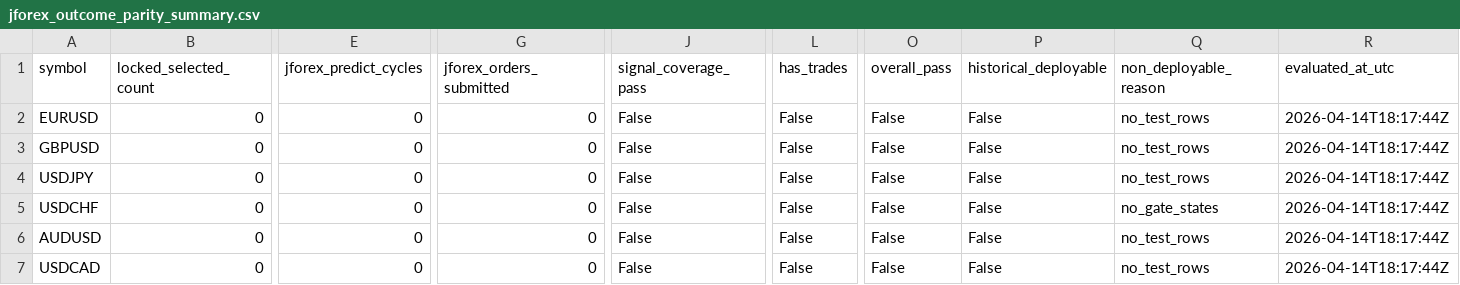
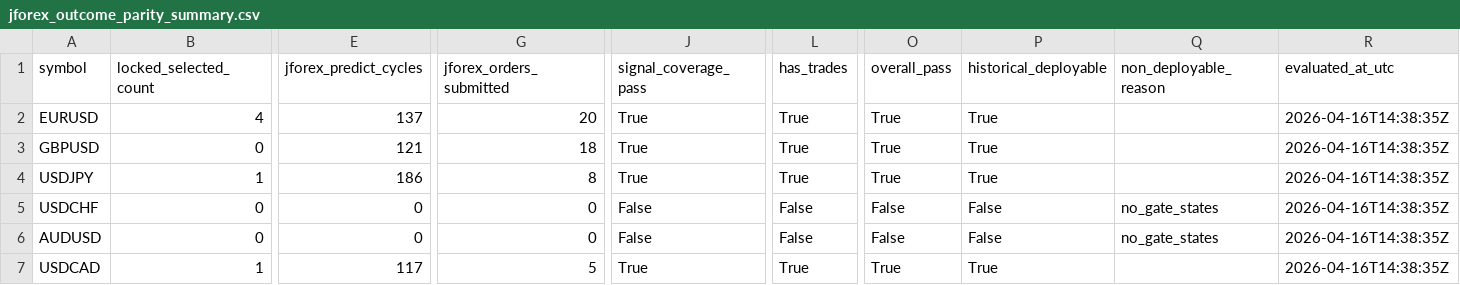
Before and after one commit to jbus84/behemoth, a CSV file: data/analysis/backtest_reconcile/jforex_outcome_parity_summary.csv, drawn as a sheet; only a part is shown, gaps mark what is left out; the diff covers the shown part only; the diff names each change by its address in the sheet, - before the commit and + after, or states it on an @@ line.

```diff
--- a/data/analysis/backtest_reconcile/jforex_outcome_parity_summary.csv
+++ b/data/analysis/backtest_reconcile/jforex_outcome_parity_summary.csv
-B2 (locked_selected_count): 0
+B2 (locked_selected_count): 4
-E2 (jforex_predict_cycles): 0
+E2 (jforex_predict_cycles): 137
-G2 (jforex_orders_submitted): 0
+G2 (jforex_orders_submitted): 20
-J2:J4 (signal_coverage_pass): False
+J2:J4 (signal_coverage_pass): True
-L2:L4 (has_trades): False
+L2:L4 (has_trades): True
-O2:O4 (overall_pass): False
+O2:O4 (overall_pass): True
-P2:P4 (historical_deployable): False
+P2:P4 (historical_deployable): True
-Q2:Q4 (non_deployable_reason): no_test_rows
+Q2:Q4 (non_deployable_reason): (empty)
-R2:R7 (evaluated_at_utc): 2026-04-14T18:17:44Z
+R2:R7 (evaluated_at_utc): 2026-04-16T14:38:35Z
-E3 (jforex_predict_cycles): 0
+E3 (jforex_predict_cycles): 121
-G3 (jforex_orders_submitted): 0
+G3 (jforex_orders_submitted): 18
-B4 (locked_selected_count): 0
+B4 (locked_selected_count): 1
-E4 (jforex_predict_cycles): 0
+E4 (jforex_predict_cycles): 186
-G4 (jforex_orders_submitted): 0
+G4 (jforex_orders_submitted): 8
-Q6 (non_deployable_reason): no_test_rows
+Q6 (non_deployable_reason): no_gate_states
-B7 (locked_selected_count): 0
+B7 (locked_selected_count): 1
-E7 (jforex_predict_cycles): 0
+E7 (jforex_predict_cycles): 117
-G7 (jforex_orders_submitted): 0
+G7 (jforex_orders_submitted): 5
-J7 (signal_coverage_pass): False
+J7 (signal_coverage_pass): True
-L7 (has_trades): False
+L7 (has_trades): True
-O7 (overall_pass): False
+O7 (overall_pass): True
-P7 (historical_deployable): False
+P7 (historical_deployable): True
-Q7 (non_deployable_reason): no_test_rows
+Q7 (non_deployable_reason): (empty)
```
Also changed, not shown: 13 edited cells elsewhere in this file, 26 other files.
